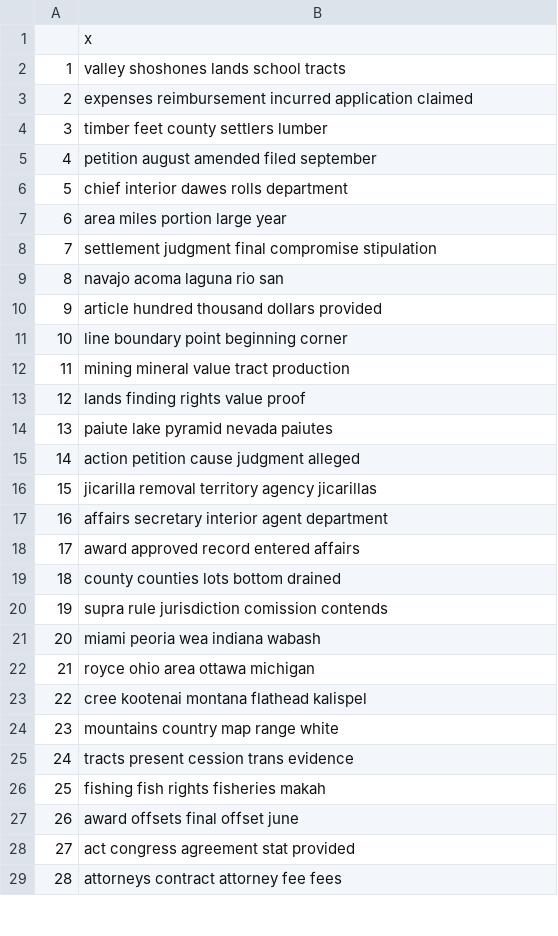
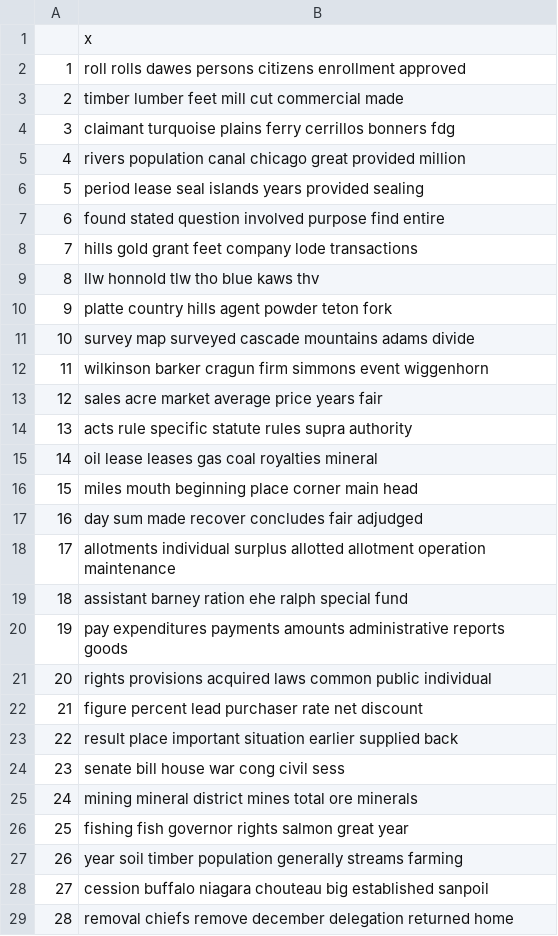
Before and after one commit to petercarrjones/icc-data, a CSV file: out/icc-topic-labels.csv, drawn as a sheet; only a part is shown; the diff covers the shown part only.

```diff
--- a/out/icc-topic-labels.csv
+++ b/out/icc-topic-labels.csv
@@ -1,29 +1,29 @@
 "","x"
-"1","valley shoshones lands school tracts"
-"2","expenses reimbursement incurred application claimed"
-"3","timber feet county settlers lumber"
-"4","petition august amended filed september"
-"5","chief interior dawes rolls department"
-"6","area miles portion large year"
-"7","settlement judgment final compromise stipulation"
-"8","navajo acoma laguna rio san"
-"9","article hundred thousand dollars provided"
-"10","line boundary point beginning corner"
-"11","mining mineral value tract production"
-"12","lands finding rights value proof"
-"13","paiute lake pyramid nevada paiutes"
-"14","action petition cause judgment alleged"
-"15","jicarilla removal territory agency jicarillas"
-"16","affairs secretary interior agent department"
-"17","award approved record entered affairs"
-"18","county counties lots bottom drained"
-"19","supra rule jurisdiction comission contends"
-"20","miami peoria wea indiana wabash"
-"21","royce ohio area ottawa michigan"
-"22","cree kootenai montana flathead kalispel"
-"23","mountains country map range white"
-"24","tracts present cession trans evidence"
-"25","fishing fish rights fisheries makah"
-"26","award offsets final offset june"
-"27","act congress agreement stat provided"
-"28","attorneys contract attorney fee fees"
+"1","roll rolls dawes persons citizens enrollment approved"
+"2","timber lumber feet mill cut commercial made"
+"3","claimant turquoise plains ferry cerrillos bonners fdg"
+"4","rivers population canal chicago great provided million"
+"5","period lease seal islands years provided sealing"
+"6","found stated question involved purpose find entire"
+"7","hills gold grant feet company lode transactions"
+"8","llw honnold tlw tho blue kaws thv"
+"9","platte country hills agent powder teton fork"
+"10","survey map surveyed cascade mountains adams divide"
+"11","wilkinson barker cragun firm simmons event wiggenhorn"
+"12","sales acre market average price years fair"
+"13","acts rule specific statute rules supra authority"
+"14","oil lease leases gas coal royalties mineral"
+"15","miles mouth beginning place corner main head"
+"16","day sum made recover concludes fair adjudged"
+"17","allotments individual surplus allotted allotment operation maintenance"
+"18","assistant barney ration ehe ralph special fund"
+"19","pay expenditures payments amounts administrative reports goods"
+"20","rights provisions acquired laws common public individual"
+"21","figure percent lead purchaser rate net discount"
+"22","result place important situation earlier supplied back"
+"23","senate bill house war cong civil sess"
+"24","mining mineral district mines total ore minerals"
+"25","fishing fish governor rights salmon great year"
+"26","year soil timber population generally streams farming"
+"27","cession buffalo niagara chouteau big established sanpoil"
+"28","removal chiefs remove december delegation returned home"
```
Also changed, not shown: 72 edited cells elsewhere in this file, 2 other files.
